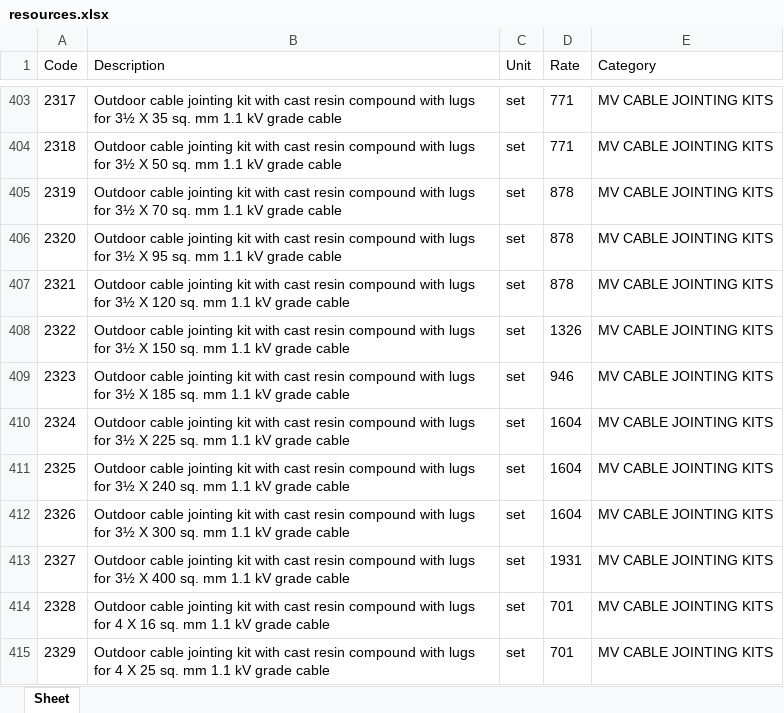
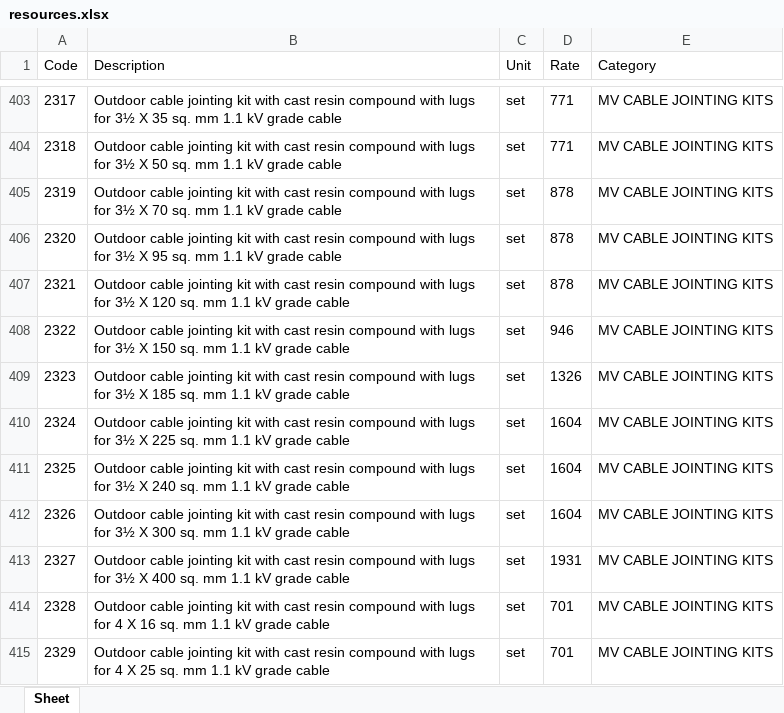
Before and after one commit to manuvarkey/GEstimator, an Excel workbook: spreadsheets/DSREM2025/resources.xlsx, sheet Sheet, drawn as a sheet; only a part is shown, gaps mark what is left out; values as stored, in another font and other column widths than the file's, no borders; the diff names each change by its address in the sheet, - before the commit and + after, or states it on an @@ line.

```diff
--- a/spreadsheets/DSREM2025/resources.xlsx (sheet Sheet)
+++ b/spreadsheets/DSREM2025/resources.xlsx (sheet Sheet)
-D408 (Rate): 1326
+D408 (Rate): 946
-D409 (Rate): 946
+D409 (Rate): 1326
```
Also changed, not shown: spreadsheets/DSREM2025/analysis.xlsx, spreadsheets/DSREM2025/schedule.xlsx, 8 other files.
